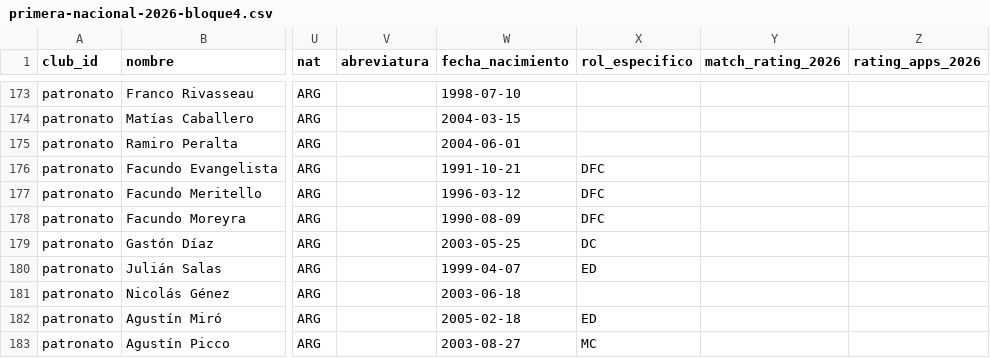
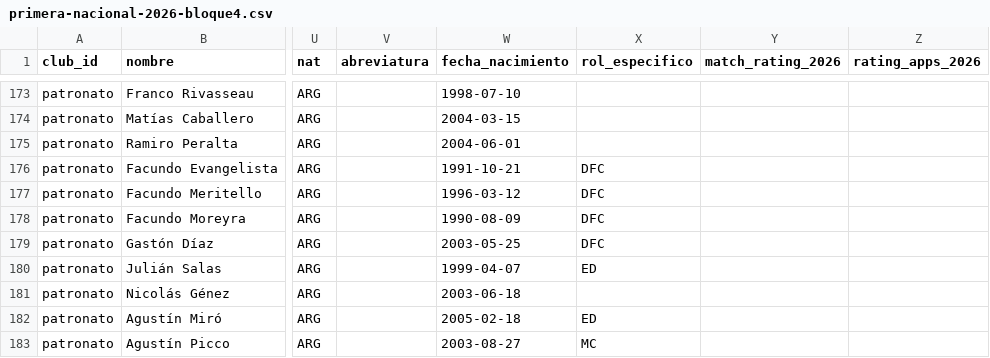
Before and after one commit to carp1901/liga-fc1, a CSV file: planteles/primera-nacional-2026-bloque4.csv, drawn as a sheet; only a part is shown, gaps mark what is left out; the diff covers the shown part only; the diff names each change by its address in the sheet, - before the commit and + after, or states it on an @@ line.

Commit message:
Desambiguar roles específicos del bloque 4

```diff
--- a/planteles/primera-nacional-2026-bloque4.csv
+++ b/planteles/primera-nacional-2026-bloque4.csv
-X179 (rol_especifico): DC
+X179 (rol_especifico): DFC
```
Also changed, not shown: 11 edited cells elsewhere in this file.
